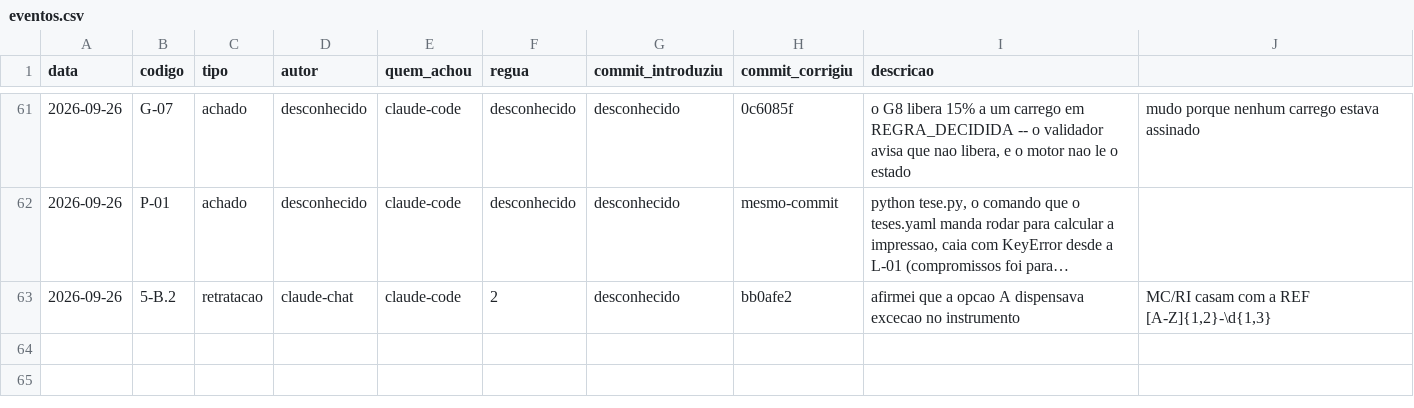
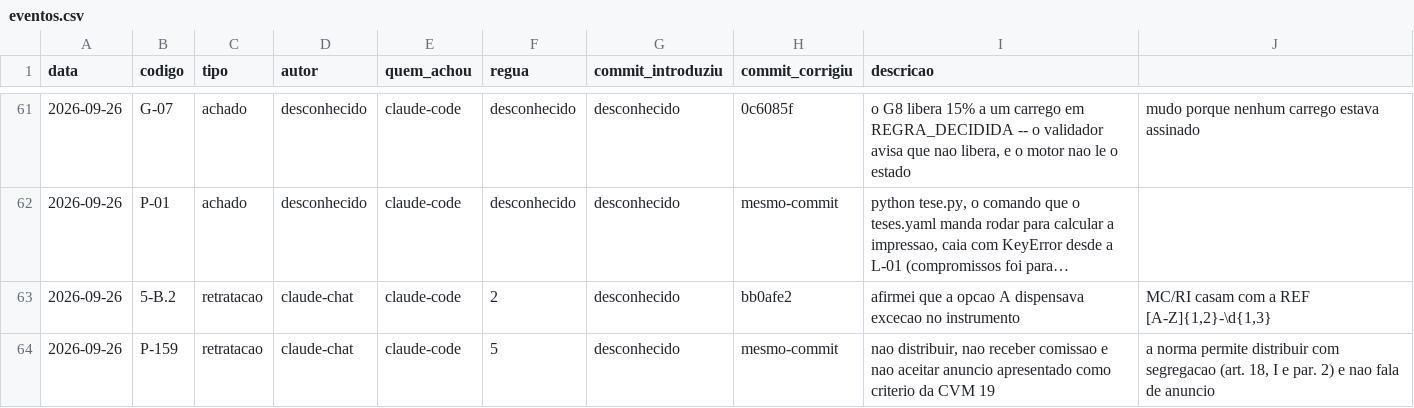
Before and after one commit to OsvaldoSantana/bastter, a CSV file: docs/metricas/eventos.csv, drawn as a sheet; only a part is shown, gaps mark what is left out; long unchanged cells end in …; the diff names each change by its address in the sheet, - before the commit and + after, or states it on an @@ line.

```diff
--- a/docs/metricas/eventos.csv
+++ b/docs/metricas/eventos.csv
+row 64: 2026-09-26 | P-159 | retratacao | claude-chat | claude-code | 5 | desconhecido | mesmo-commit | nao distribuir, nao receber comissao e nao aceitar anuncio apresentado como criterio da CVM 19 | a norma permite distribuir com segregacao (art. 18, I e par. 2) e nao fala de anuncio
```
Also changed, not shown: 7 other files.
